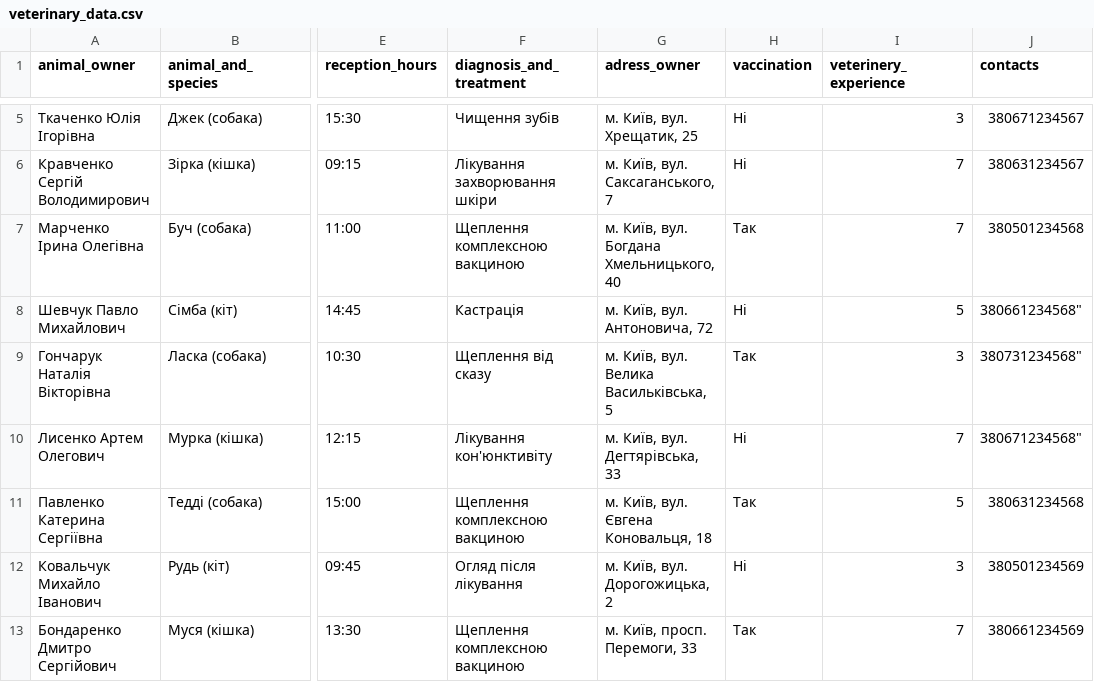
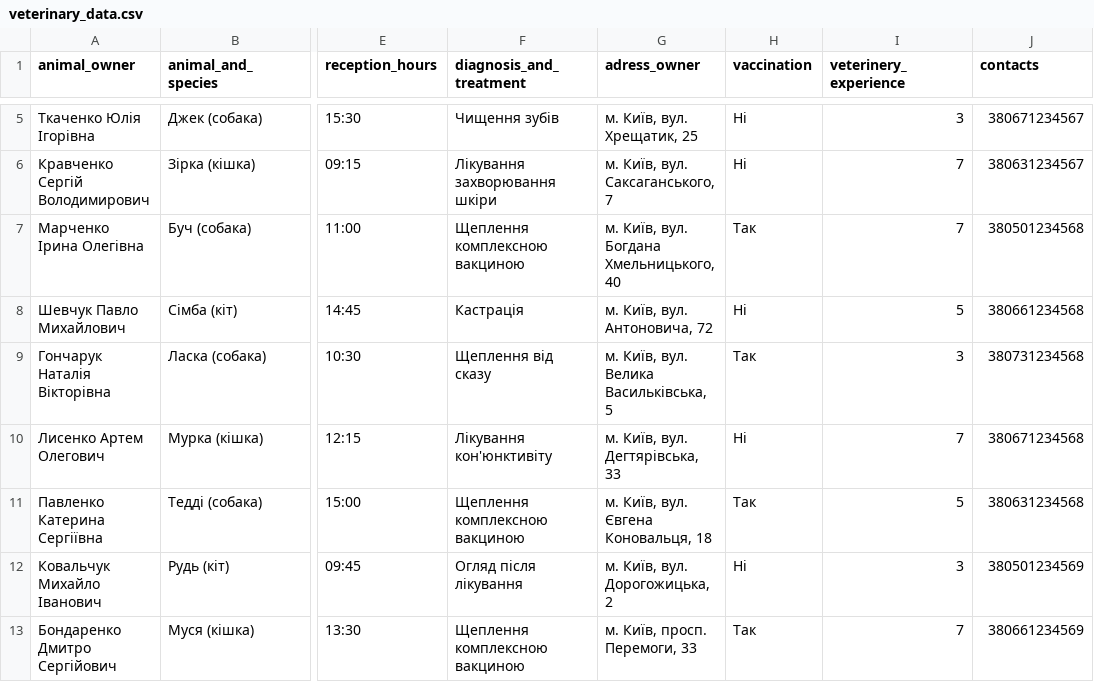
Before and after one commit to yoongiia/Veterinary-, a CSV file: src/main/resources/veterinary_data.csv, drawn as a sheet; only a part is shown, gaps mark what is left out; the diff names each change by its address in the sheet, - before the commit and + after, or states it on an @@ line.

Commit message:
Implement MongoDB client for Veterinary App, added necessary files and configured pom.xml

```diff
--- a/src/main/resources/veterinary_data.csv
+++ b/src/main/resources/veterinary_data.csv
-J8 (contacts): 380661234568"
+J8 (contacts): 380661234568
-J9 (contacts): 380731234568"
+J9 (contacts): 380731234568
-J10 (contacts): 380671234568"
+J10 (contacts): 380671234568
```
Also changed, not shown: target/classes/veterinary_data.csv, 35 other files.
